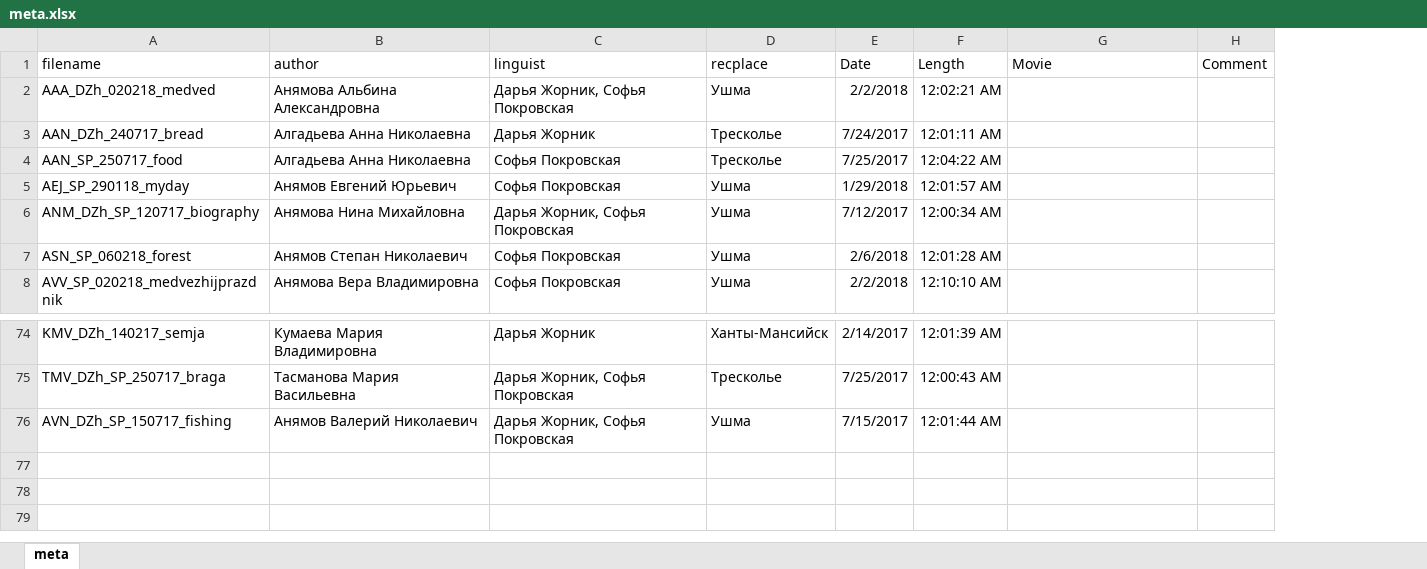
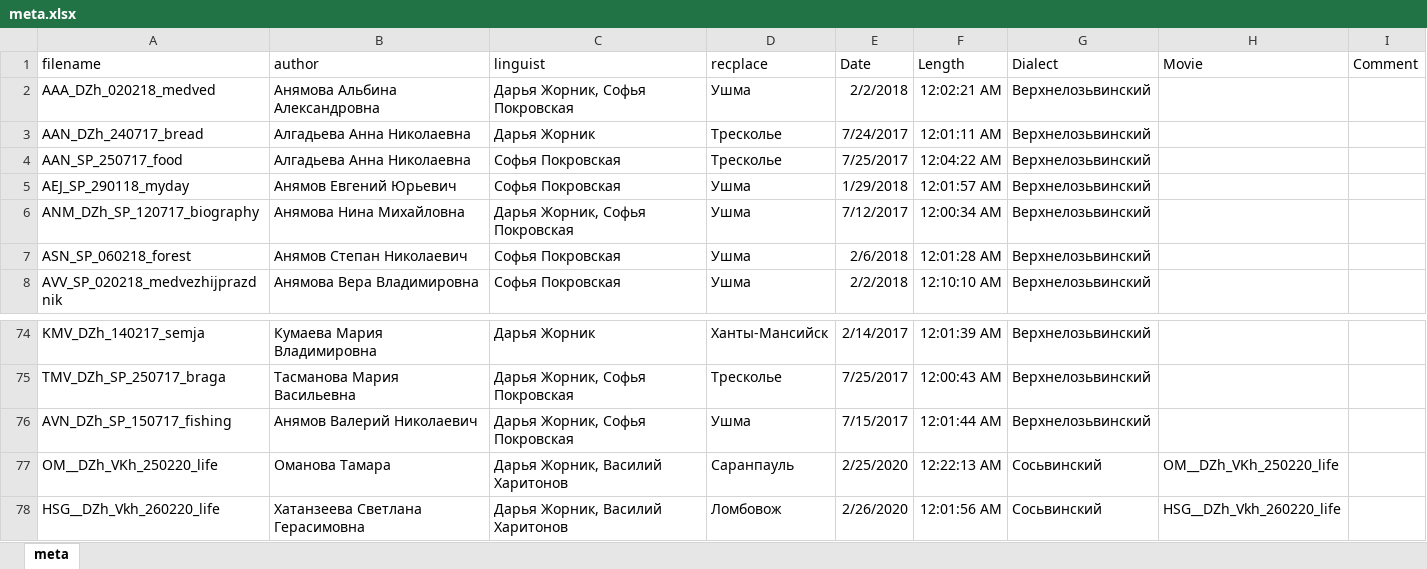
Before and after one commit to mansi-team/mansi_corpus, an Excel workbook: corpus/mansi/meta.xlsx, sheet meta, drawn as a sheet; only a part is shown, gaps mark what is left out; values as stored, in another font and other column widths than the file's, no borders; the diff names each change by its address in the sheet, - before the commit and + after, or states it on an @@ line.

Commit message:
changed meta

```diff
--- a/corpus/mansi/meta.xlsx (sheet meta)
+++ b/corpus/mansi/meta.xlsx (sheet meta)
+column G (Dialect), rows 2-8: all Верхнелозьвинский; rows 74-76: all Верхнелозьвинский
+row 77: OM__DZh_VKh_250220_life | Оманова Тамара | Дарья Жорник, Василий Харитонов | Саранпауль | 2/25/2020 | 12:22:13 AM | Сосьвинский | OM__DZh_VKh_250220_life
+row 78: HSG__DZh_Vkh_260220_life | Хатанзеева Светлана Герасимовна | Дарья Жорник, Василий Харитонов | Ломбовож | 2/26/2020 | 12:01:56 AM | Сосьвинский | HSG__DZh_Vkh_260220_life
```
